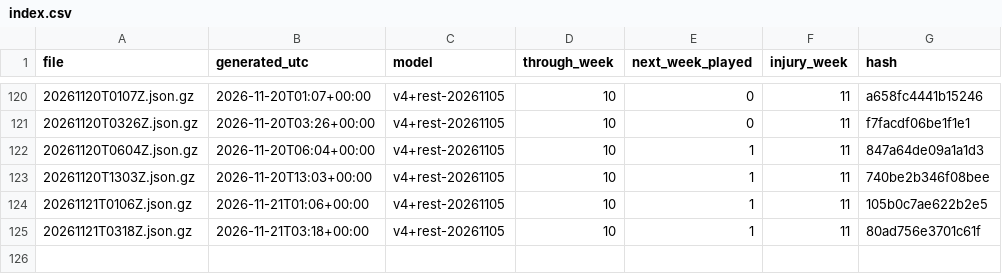
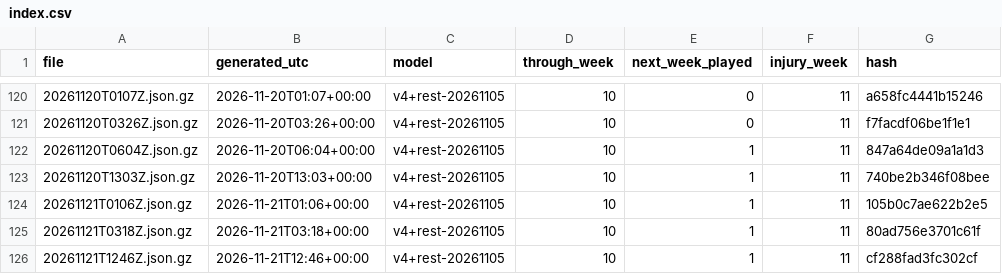
Before and after one commit to niksmdmarketing/NFLFutures, a CSV file: 2026/index.csv, drawn as a sheet; only a part is shown, gaps mark what is left out; the diff names each change by its address in the sheet, - before the commit and + after, or states it on an @@ line.

```diff
--- a/2026/index.csv
+++ b/2026/index.csv
+row 126: 20261121T1246Z.json.gz | 2026-11-21T12:46+00:00 | v4+rest-20261105 | 10 | 1 | 11 | cf288fad3fc302cf
```
Also changed, not shown: nba/2027/index.csv, nbl/2026/index.csv, 7 other files.
